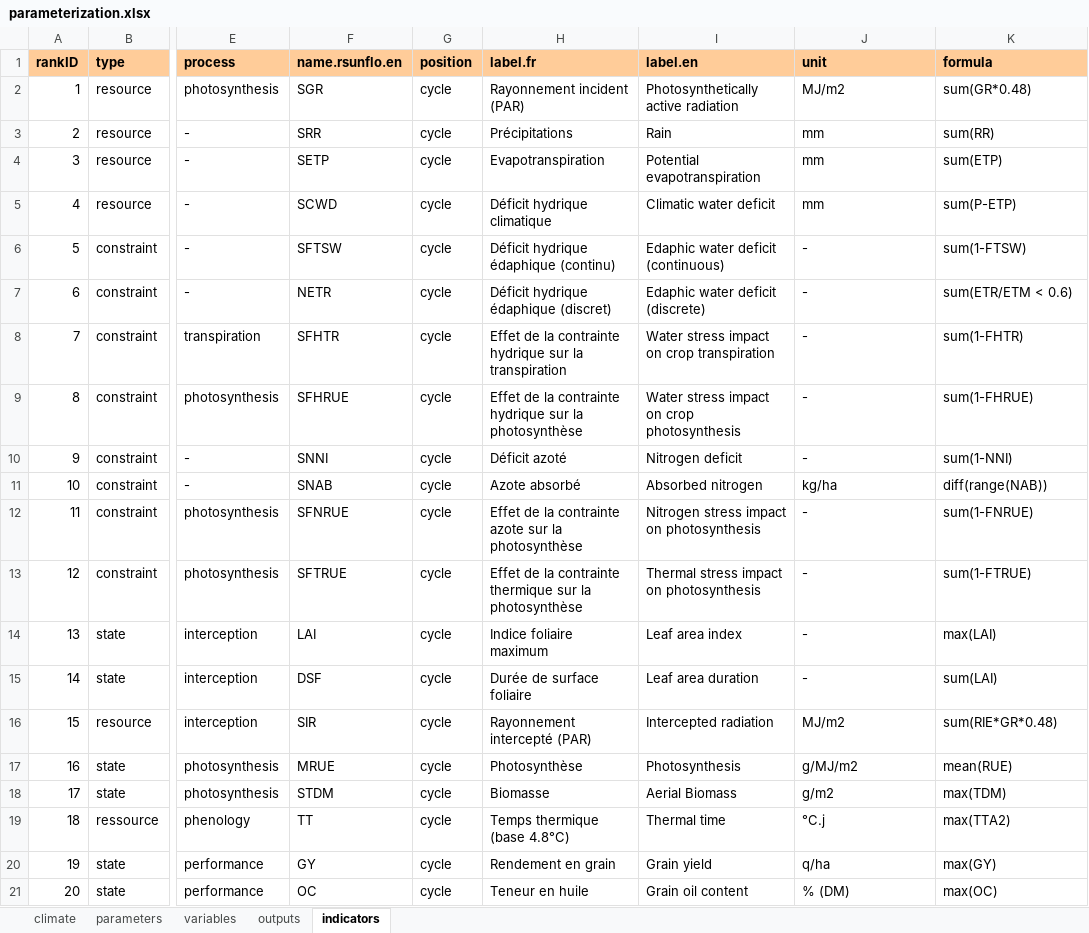
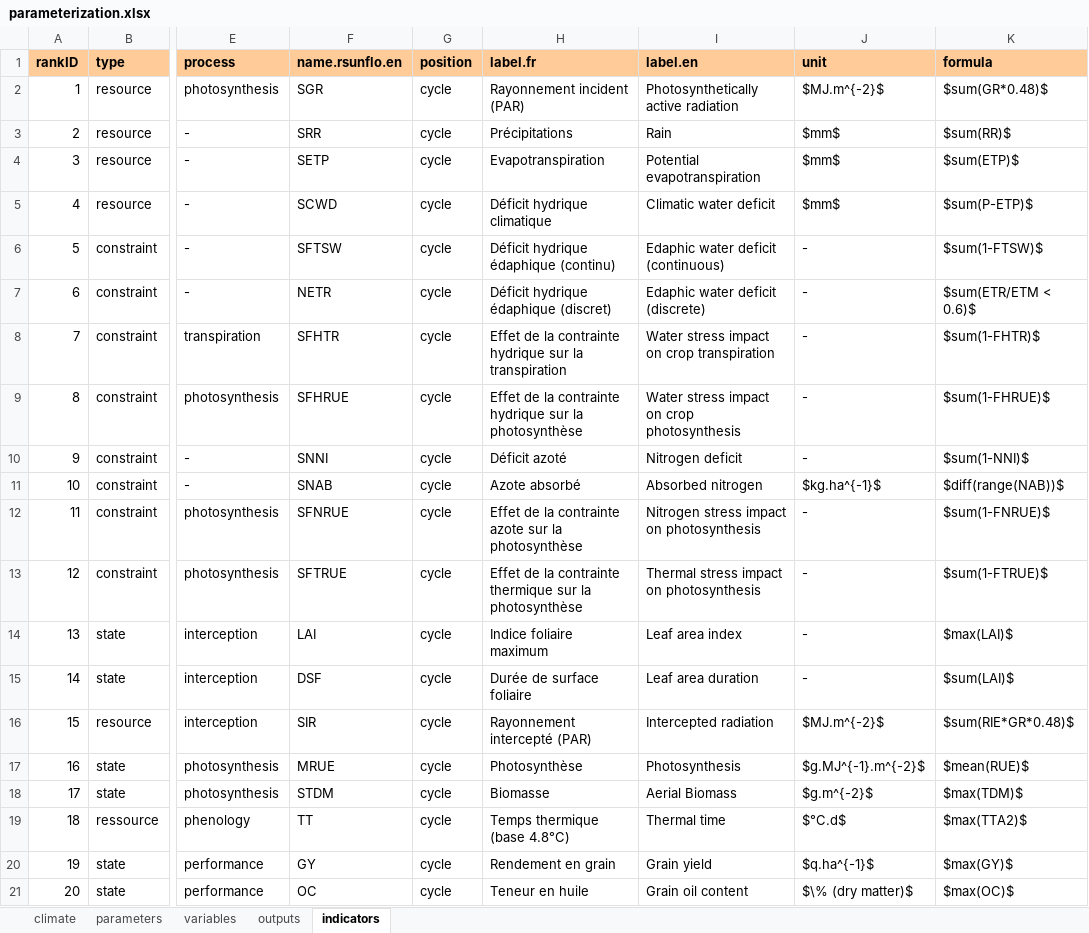
Before and after one commit to picasa/rsunflo, an Excel workbook: inst/doc/files/parameterization.xlsx, sheet indicators, drawn as a sheet; only a part is shown, gaps mark what is left out; values as stored, in another font and other column widths than the file's, no borders; the diff names each change by its address in the sheet, - before the commit and + after, or states it on an @@ line.

Commit message:
added table for indicators computed from output variables

```diff
--- a/inst/doc/files/parameterization.xlsx (sheet indicators)
+++ b/inst/doc/files/parameterization.xlsx (sheet indicators)
-J2 (unit): MJ/m2
+J2 (unit): $MJ.m^{-2}$
-K2 (formula): sum(GR*0.48)
+K2 (formula): $sum(GR*0.48)$
-J3:J5 (unit): mm
+J3:J5 (unit): $mm$
-K3 (formula): sum(RR)
+K3 (formula): $sum(RR)$
-K4 (formula): sum(ETP)
+K4 (formula): $sum(ETP)$
-K5 (formula): sum(P-ETP)
+K5 (formula): $sum(P-ETP)$
-K6 (formula): sum(1-FTSW)
+K6 (formula): $sum(1-FTSW)$
-K7 (formula): sum(ETR/ETM < 0.6)
+K7 (formula): $sum(ETR/ETM < 0.6)$
-K8 (formula): sum(1-FHTR)
+K8 (formula): $sum(1-FHTR)$
-K9 (formula): sum(1-FHRUE)
+K9 (formula): $sum(1-FHRUE)$
-K10 (formula): sum(1-NNI)
+K10 (formula): $sum(1-NNI)$
-J11 (unit): kg/ha
+J11 (unit): $kg.ha^{-1}$
-K11 (formula): diff(range(NAB))
+K11 (formula): $diff(range(NAB))$
-K12 (formula): sum(1-FNRUE)
+K12 (formula): $sum(1-FNRUE)$
-K13 (formula): sum(1-FTRUE)
+K13 (formula): $sum(1-FTRUE)$
-K14 (formula): max(LAI)
+K14 (formula): $max(LAI)$
-K15 (formula): sum(LAI)
+K15 (formula): $sum(LAI)$
-J16 (unit): MJ/m2
+J16 (unit): $MJ.m^{-2}$
-K16 (formula): sum(RIE*GR*0.48)
+K16 (formula): $sum(RIE*GR*0.48)$
-J17 (unit): g/MJ/m2
+J17 (unit): $g.MJ^{-1}.m^{-2}$
-K17 (formula): mean(RUE)
+K17 (formula): $mean(RUE)$
-J18 (unit): g/m2
+J18 (unit): $g.m^{-2}$
-K18 (formula): max(TDM)
+K18 (formula): $max(TDM)$
-J19 (unit): °C.j
+J19 (unit): $°C.d$
-K19 (formula): max(TTA2)
+K19 (formula): $max(TTA2)$
-J20 (unit): q/ha
+J20 (unit): $q.ha^{-1}$
-K20 (formula): max(GY)
+K20 (formula): $max(GY)$
-J21 (unit): % (DM)
+J21 (unit): $\% (dry matter)$
-K21 (formula): max(OC)
+K21 (formula): $max(OC)$
```
Also changed, not shown: sheet outputs, sheet parameters, 5 other files.
